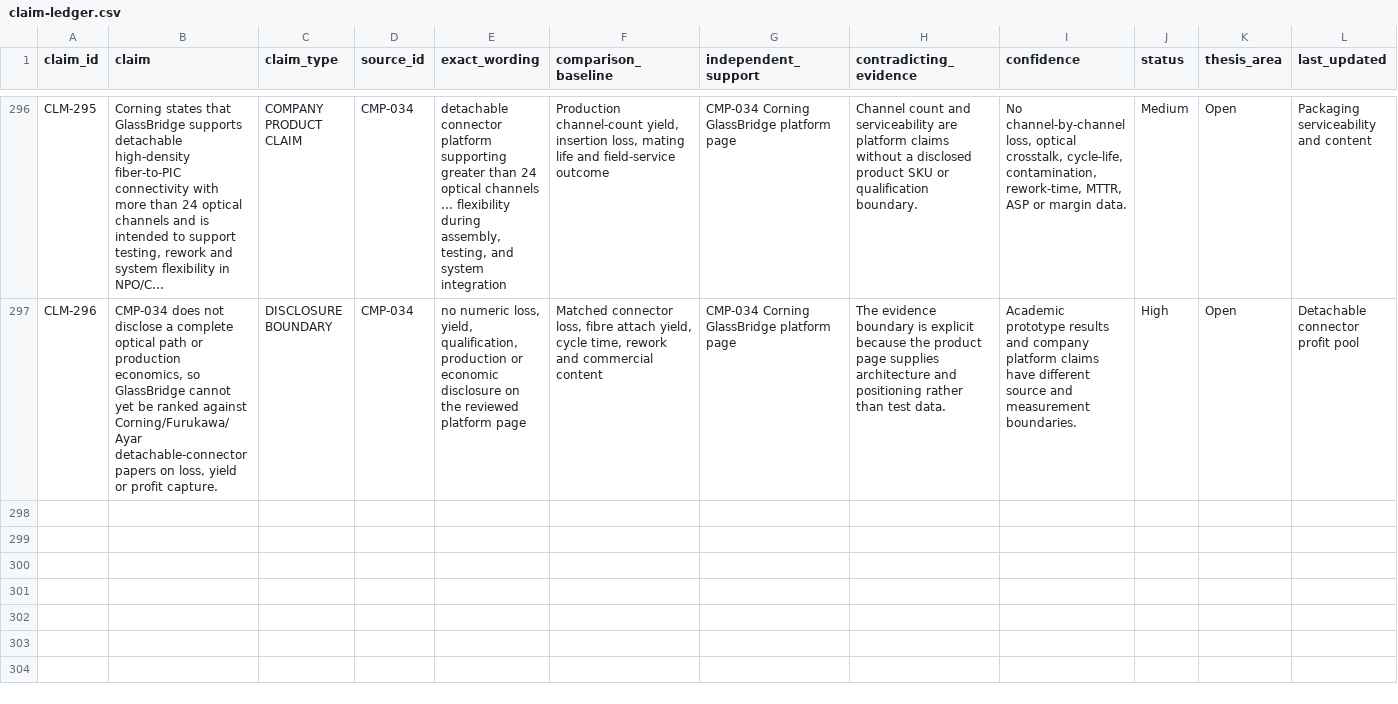
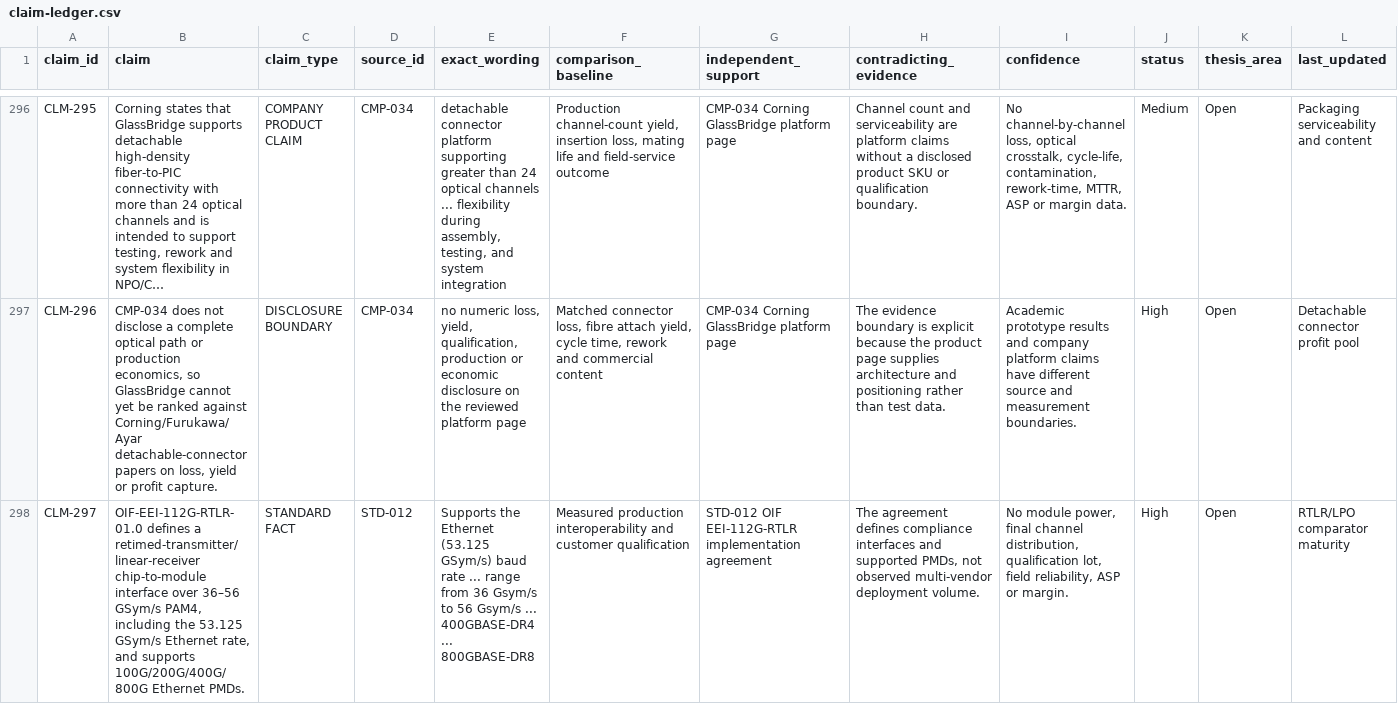
Before and after one commit to Nur-Alp/cpo-research-private, a CSV file: 01-sources/claim-ledger.csv, drawn as a sheet; only a part is shown, gaps mark what is left out; long unchanged cells end in …; rows hold the shown columns only; the diff covers the shown part only; the diff names each change by its address in the sheet, - before the commit and + after, or states it on an @@ line.

Commit message:
Add OIF RTLR LPO comparator

```diff
--- a/01-sources/claim-ledger.csv
+++ b/01-sources/claim-ledger.csv
+row 298: CLM-297 | OIF-EEI-112G-RTLR-01.0 defines a retimed-transmitter/linear-receiver chip-to-module interface over 36–56 GSym/s PAM4, including the 53.125 GSym/s Ethernet rate, and supports 100G/200G/400G/800G Ethernet PMDs. | STANDARD FACT | STD-012 | Supports the Ethernet (53.125 GSym/s) baud rate ... range from 36 Gsym/s to 56 Gsym/s ... 400GBASE-DR4 ... 800GBASE-DR8 | Measured production interoperability and customer qualification | STD-012 OIF EEI-112G-RTLR implementation agreement | The agreement defines compliance interfaces and supported PMDs, not observed multi-vendor deployment volume. | No module power, final channel distribution, qualification lot, field reliability, ASP or margin. | High | Open | RTLR/LPO comparator maturity
```
Also changed, not shown: 3 added rows elsewhere in this file, 01-sources/source-log.csv, 4 other files.
